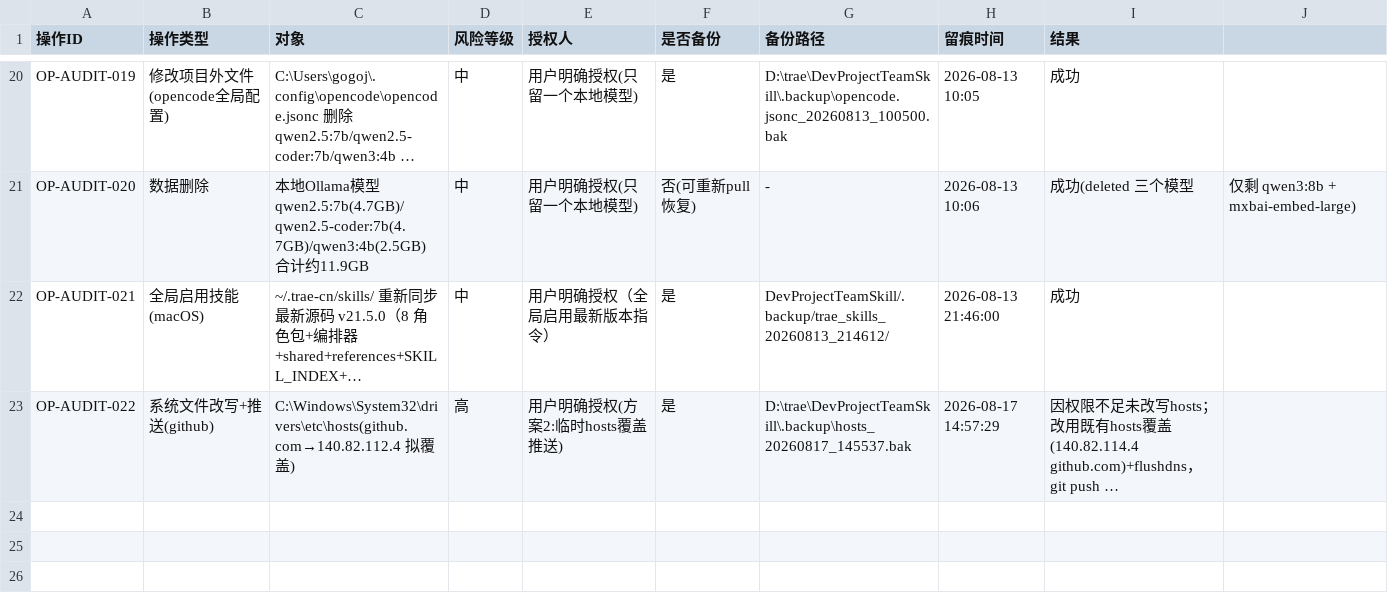
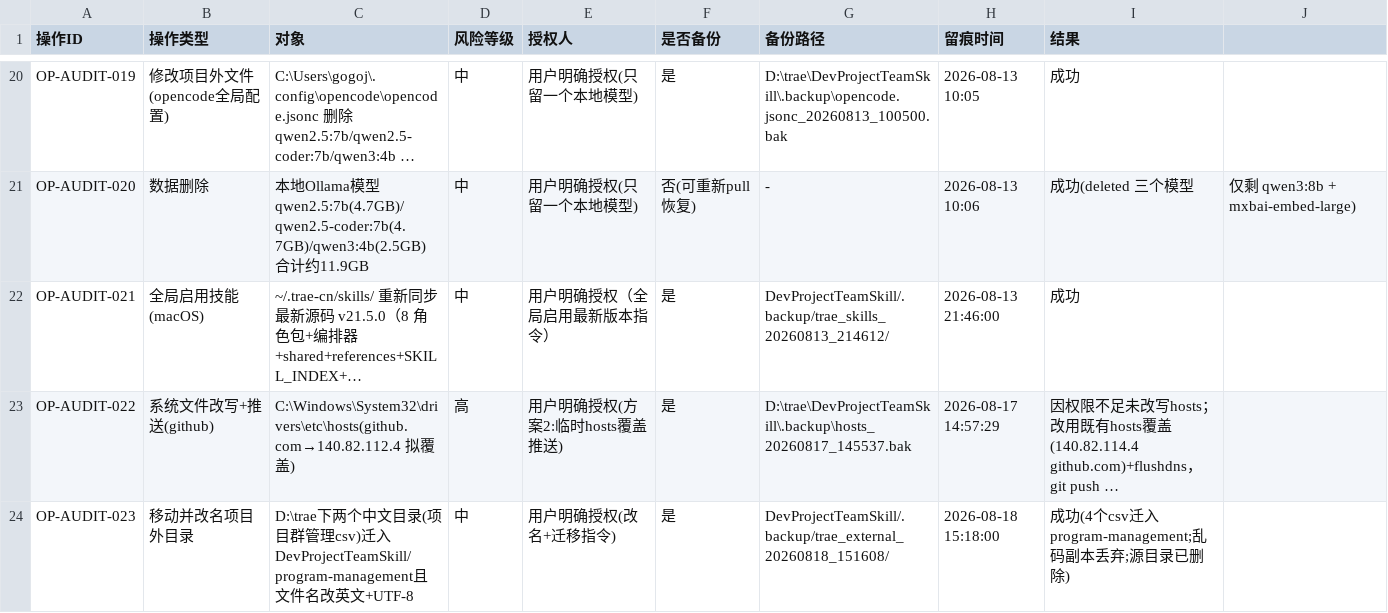
Before and after one commit to gogojaja/DevProjectTeamSkill, a CSV file: 台账/13_安全审计台账.csv, drawn as a sheet; only a part is shown, gaps mark what is left out; long unchanged cells end in …; the diff names each change by its address in the sheet, - before the commit and + after, or states it on an @@ line.

Commit message:
chore: 将 D:\trae 下项目群管理中文目录迁入 DevProjectTeamSkill/program-management（文件名改英文+UTF-8 BOM），删除外部源目录并留痕 13 台账

```diff
--- a/台账/13_安全审计台账.csv
+++ b/台账/13_安全审计台账.csv
+row 24: OP-AUDIT-023 | 移动并改名项目外目录 | D:\trae下两个中文目录(项目群管理csv)迁入DevProjectTeamSkill/program-management且文件名改英文+UTF-8 | 中 | 用户明确授权(改名+迁移指令) | 是 | DevProjectTeamSkill/.backup/trae_external_20260818_151608/ | 2026-08-18 15:18:00 | 成功(4个csv迁入program-management;乱码副本丢弃;源目录已删除)
```
Also changed, not shown: 2 other files.
